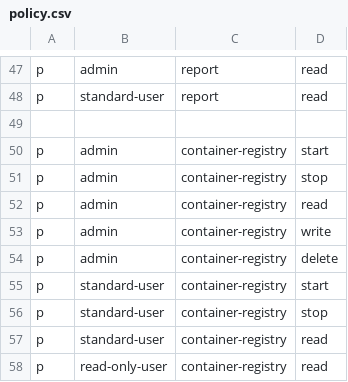
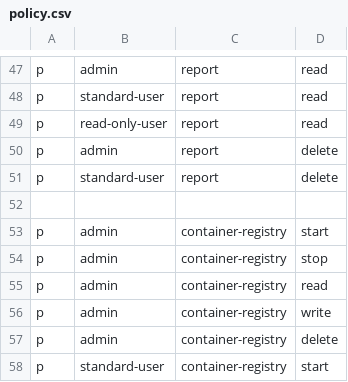
Before and after one commit to deepfence/ThreatMapper, a CSV file: deepfence_server/auth/policy.csv, drawn as a sheet; only a part is shown, gaps mark what is left out; the shorter side is filled out with more unchanged rows.

Commit message:
Reports, add list, get and delete apis & openapi for the operations

```diff
--- a/deepfence_server/auth/policy.csv
+++ b/deepfence_server/auth/policy.csv
@@ -48,2 +48,5 @@ p, admin, report, read
 p, standard-user, report, read
+p, read-only-user, report, read
+p, admin, report, delete
+p, standard-user, report, delete
 
```
Also changed, not shown: 7 other files.
